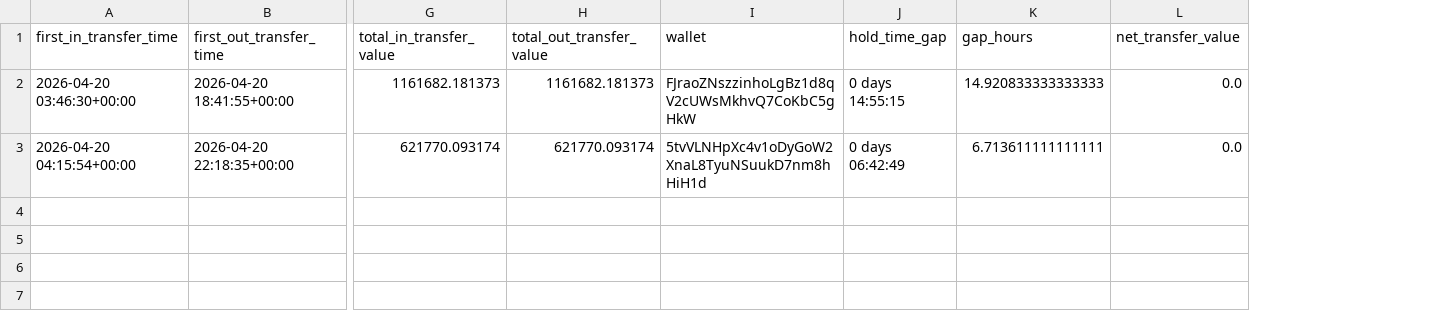
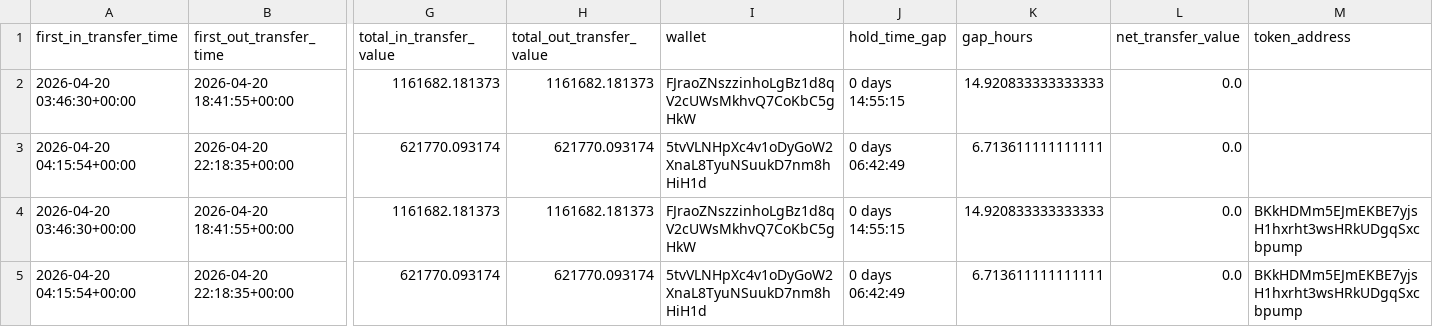
Before and after one commit to prasanna-ML-expert/jayind, a CSV file: dune_results.csv, drawn as a sheet; only a part is shown, gaps mark what is left out; rows hold the shown columns only; the diff names each change by its address in the sheet, - before the commit and + after, or states it on an @@ line.

Commit message:
Update

```diff
--- a/dune_results.csv
+++ b/dune_results.csv
+column M (token_address), empty
+row 4: 2026-04-20 03:46:30+00:00 | 2026-04-20 18:41:55+00:00 | 1161682.181373 | 1161682.181373 | FJraoZNszzinhoLgBz1d8qV2cUWsMkhvQ7CoKbC5gHkW | 0 days 14:55:15 | 14.920833333333333 | 0.0 | BKkHDMm5EJmEKBE7yjsH1hxrht3wsHRkUDgqSxcbpump
+row 5: 2026-04-20 04:15:54+00:00 | 2026-04-20 22:18:35+00:00 | 621770.093174 | 621770.093174 | 5tvVLNHpXc4v1oDyGoW2XnaL8TyuNSuukD7nm8hHiH1d | 0 days 06:42:49 | 6.713611111111111 | 0.0 | BKkHDMm5EJmEKBE7yjsH1hxrht3wsHRkUDgqSxcbpump
```
